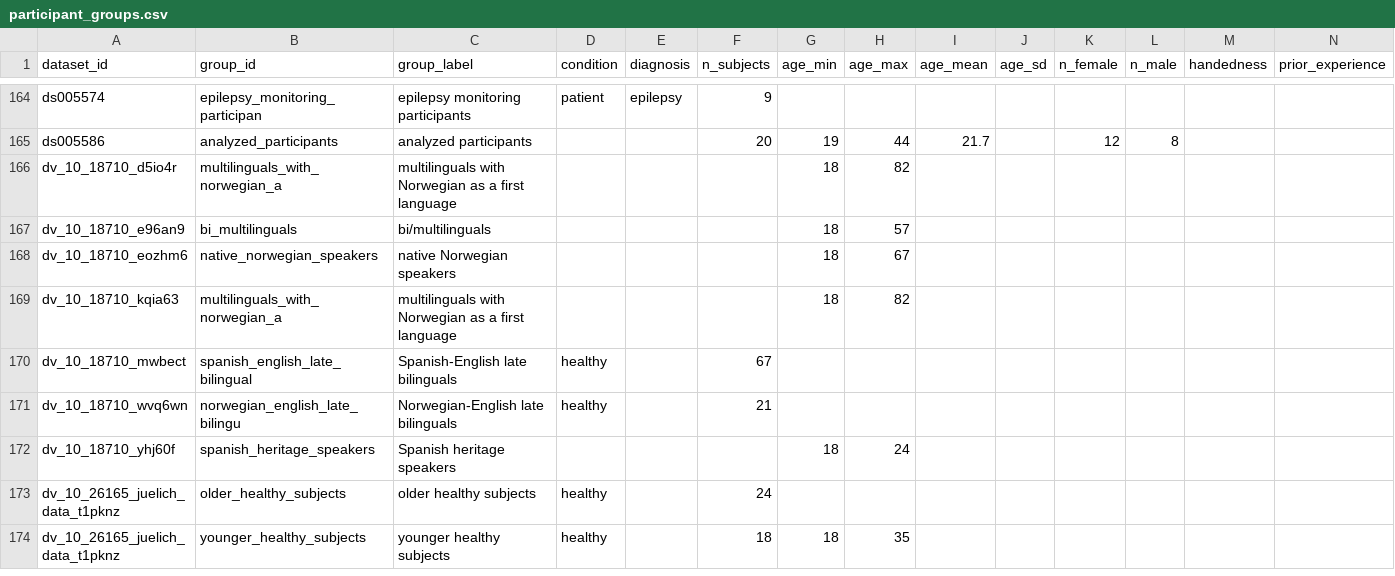
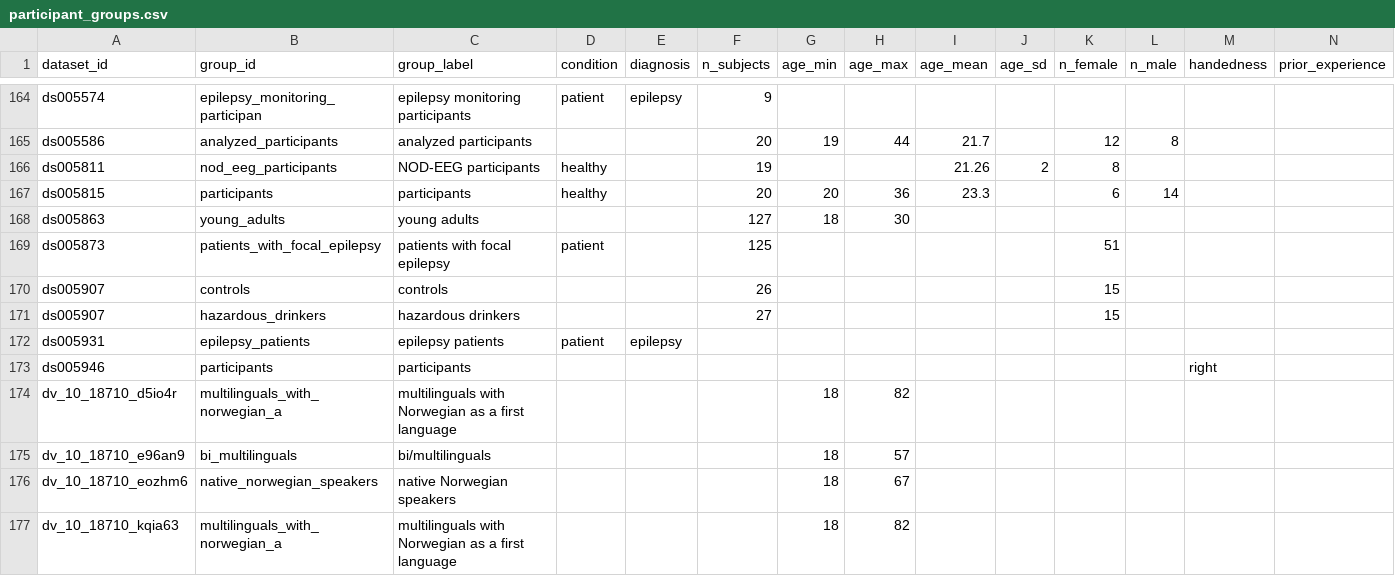
Before and after one commit to itoten/eeg_dataset_db, a CSV file: data/participant_groups.csv, drawn as a sheet; only a part is shown, gaps mark what is left out; the shorter side is filled out with more unchanged rows; rows hold the shown columns only; the diff names each change by its address in the sheet, - before the commit and + after, or states it on an @@ line.

```diff
--- a/data/participant_groups.csv
+++ b/data/participant_groups.csv
+row 166: ds005811 | nod_eeg_participants | NOD-EEG participants | healthy |  | 19 |  |  | 21.26 | 2 | 8
+row 167: ds005815 | participants | participants | healthy |  | 20 | 20 | 36 | 23.3 |  | 6 | 14
+row 168: ds005863 | young_adults | young adults |  |  | 127 | 18 | 30
+row 169: ds005873 | patients_with_focal_epilepsy | patients with focal epilepsy | patient |  | 125 |  |  |  |  | 51
+row 170: ds005907 | controls | controls |  |  | 26 |  |  |  |  | 15
+row 171: ds005907 | hazardous_drinkers | hazardous drinkers |  |  | 27 |  |  |  |  | 15
+row 172: ds005931 | epilepsy_patients | epilepsy patients | patient | epilepsy
+row 173: ds005946 | participants | participants |  |  |  |  |  |  |  |  |  | right
```
Also changed, not shown: data/annotations.csv, data/dataset_sources.csv, 9 other files.
